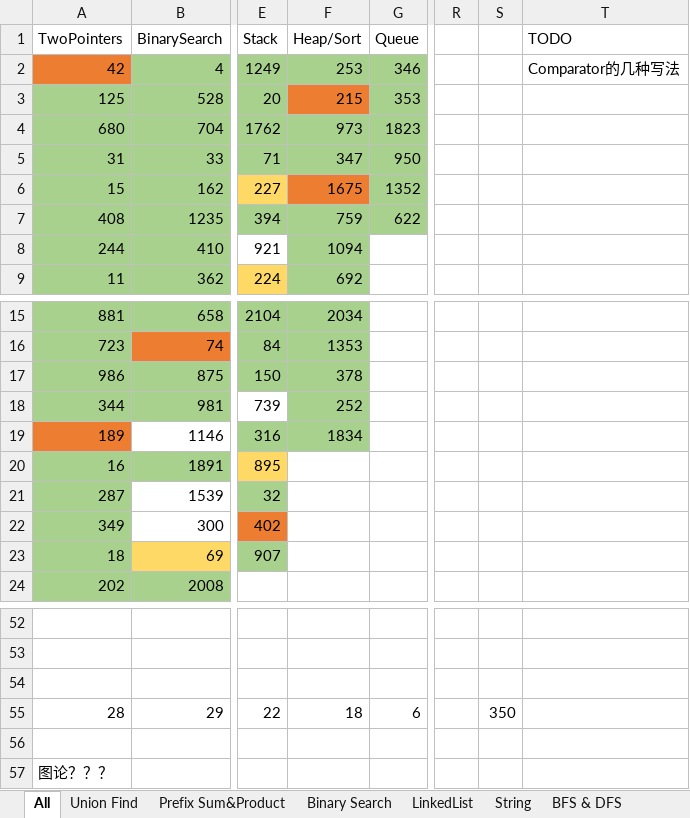
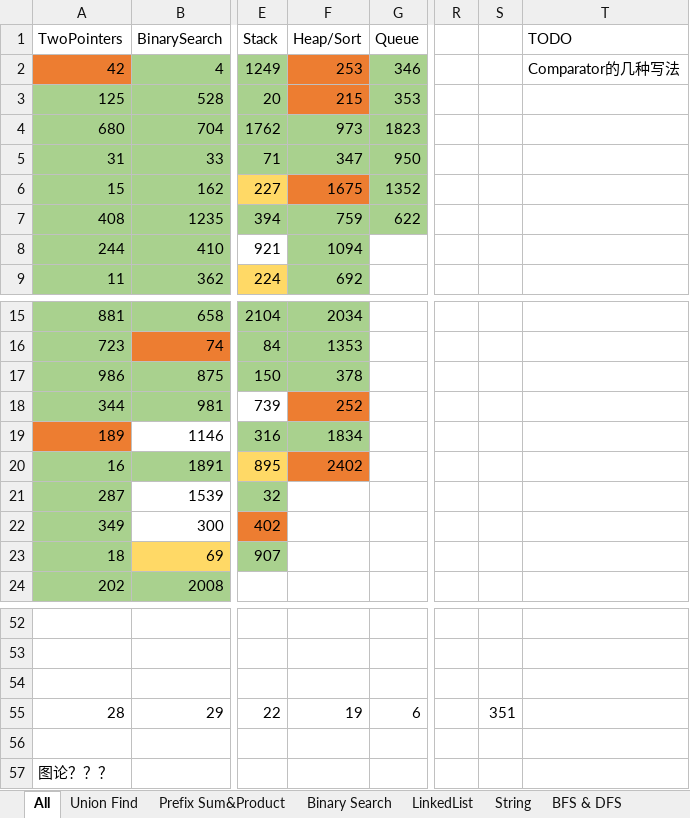
Before and after one commit to LiXieLabs/codingpractice, an Excel workbook: PracticeList.xlsx, sheet All, drawn as a sheet; only a part is shown, gaps mark what is left out; values as stored, in another font and other column widths than the file's, no borders; the diff names each change by its address in the sheet, - before the commit and + after, or states it on an @@ line.

```diff
--- a/PracticeList.xlsx (sheet All)
+++ b/PracticeList.xlsx (sheet All)
-F2 fill: #A9D18E
+F2 fill: #ED7D31
-F18 fill: #A9D18E
+F18 fill: #ED7D31
-F20 (Heap/Sort): (empty)
+F20 (Heap/Sort): 2402
-F20 fill: none
+F20 fill: #ED7D31
-F55 (Heap/Sort): 18
+F55 (Heap/Sort): 19
-S55: 350
+S55: 351
```
Also changed, not shown: sheet Heap&TreeMap&Sort, 3 other files.
